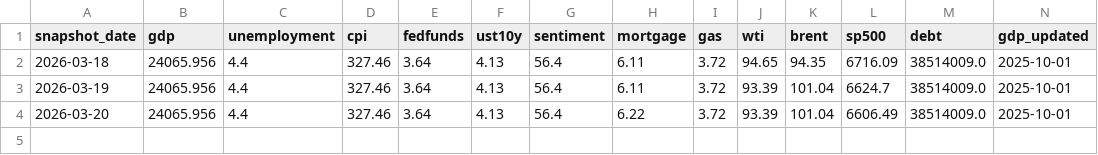
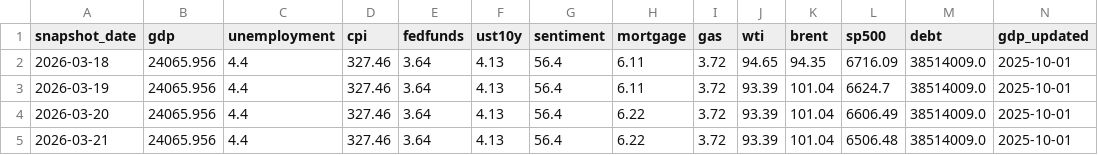
Before and after one commit to Murkatron/economic-data-bot, a CSV file: history.csv, drawn as a sheet; only a part is shown; rows hold the shown columns only; the diff names each change by its address in the sheet, - before the commit and + after, or states it on an @@ line.

Commit message:
Update economic history for 2026-03-21

```diff
--- a/history.csv
+++ b/history.csv
+row 5: 2026-03-21 | 24065.956 | 4.4 | 327.46 | 3.64 | 4.13 | 56.4 | 6.22 | 3.72 | 93.39 | 101.04 | 6506.48 | 38514009.0 | 2025-10-01
```
